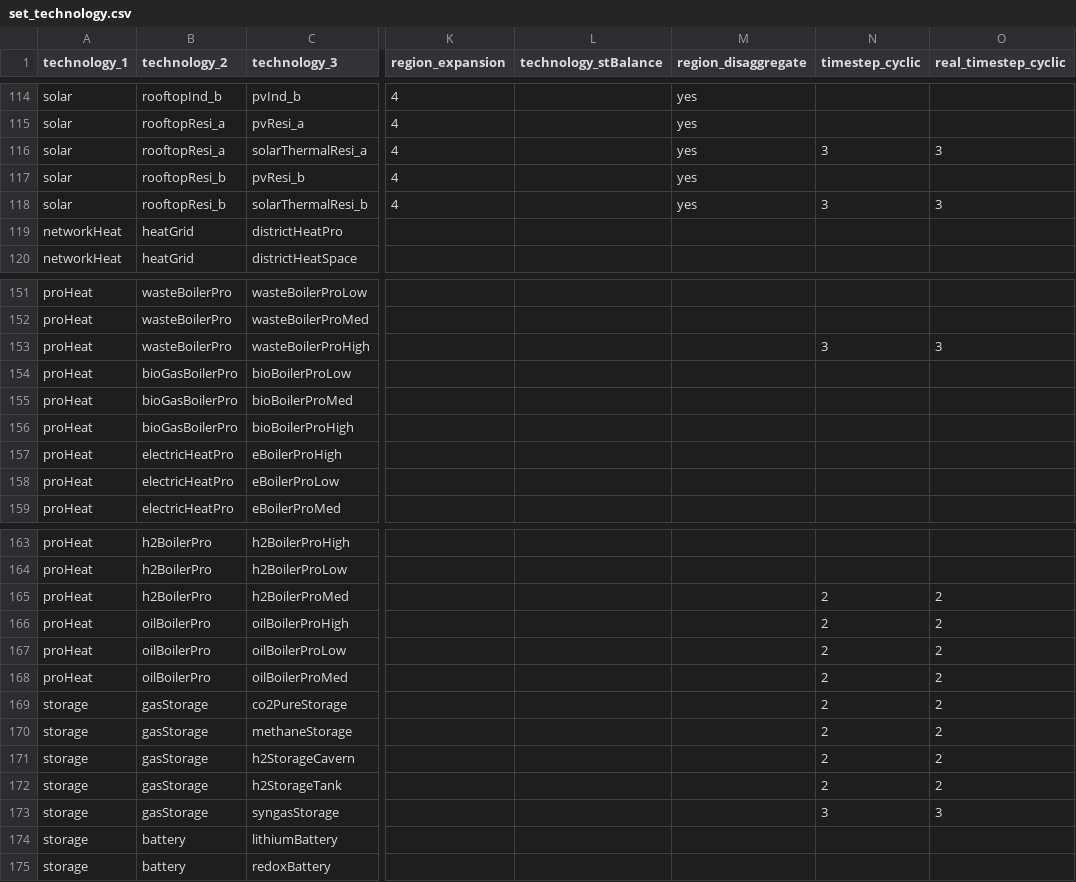
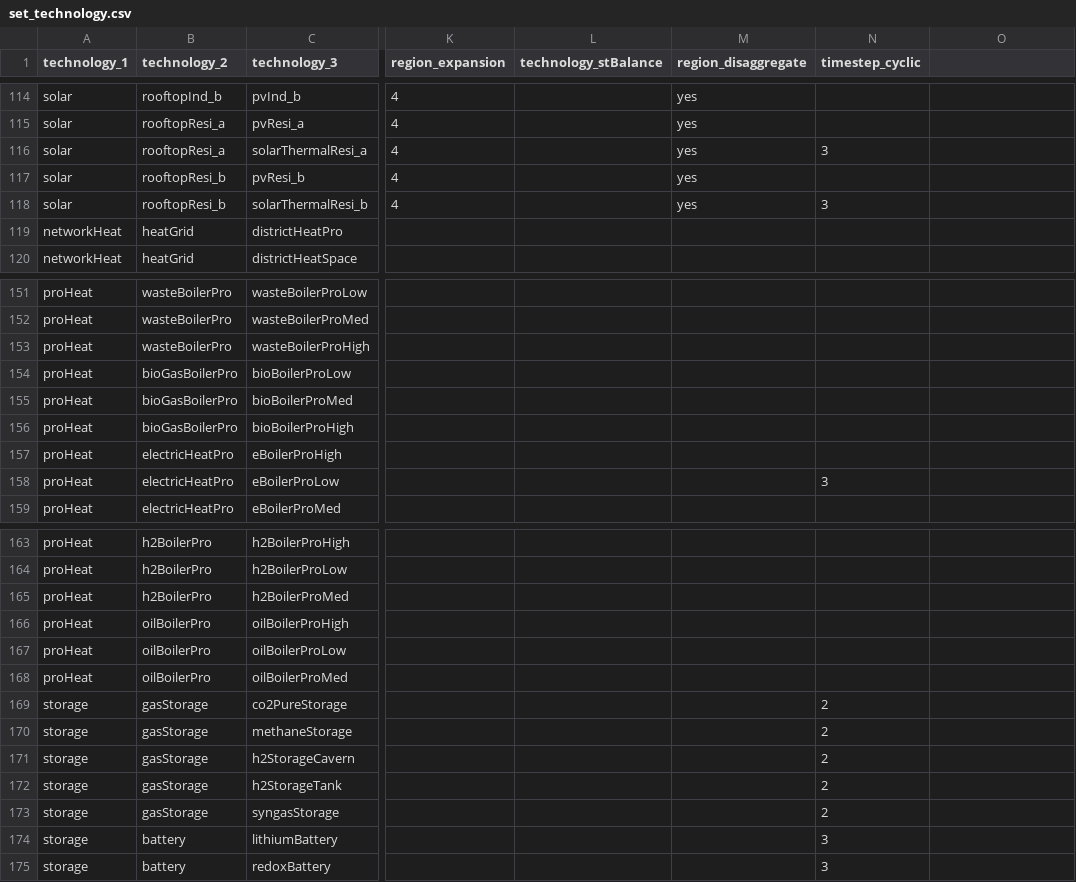
Before and after one commit to oliver-keller/EuSysMod, a CSV file: _basis/set_technology.csv, drawn as a sheet; only a part is shown, gaps mark what is left out; the diff covers the shown part only; the diff names each change by its address in the sheet, - before the commit and + after, or states it on an @@ line.

```diff
--- a/_basis/set_technology.csv
+++ b/_basis/set_technology.csv
-O1: real_timestep_cyclic
+O1: (empty)
-O116: 3
+O116: (empty)
-O118: 3
+O118: (empty)
-N153 (timestep_cyclic): 3
+N153 (timestep_cyclic): (empty)
-O153: 3
+O153: (empty)
-N158 (timestep_cyclic): (empty)
+N158 (timestep_cyclic): 3
-N165:N168 (timestep_cyclic): 2
+N165:N168 (timestep_cyclic): (empty)
-O165:O172: 2
+O165:O172: (empty)
-N173 (timestep_cyclic): 3
+N173 (timestep_cyclic): 2
-O173: 3
+O173: (empty)
-N174:N175 (timestep_cyclic): (empty)
+N174:N175 (timestep_cyclic): 3
```
Also changed, not shown: 22 edited cells elsewhere in this file, _basis/set_carrier.csv, 4 other files.
